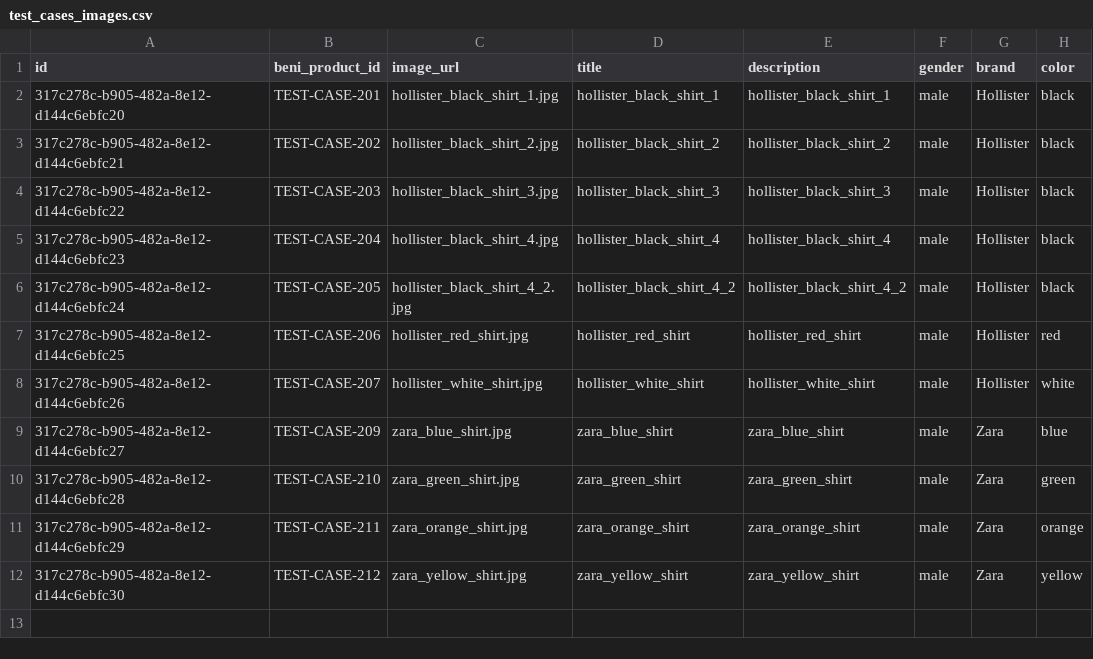
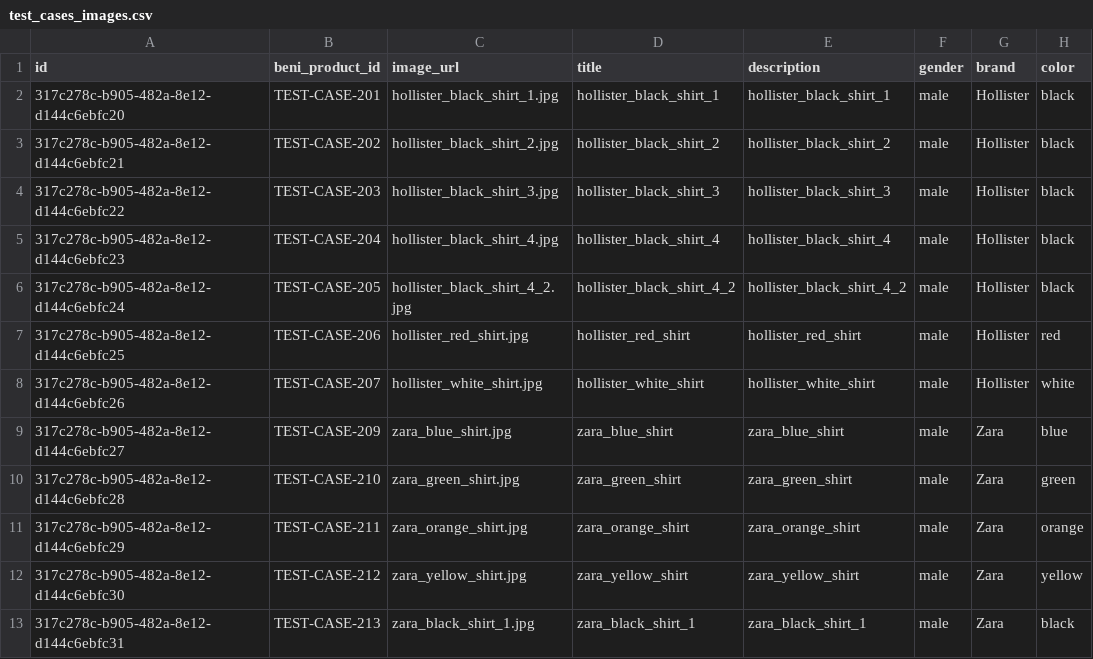
Before and after one commit to federico-tanzi/vision-product-search, a CSV file: beni-test-cases/test_cases_images.csv, drawn as a sheet.

Commit message:
Test cases

```diff
--- a/beni-test-cases/test_cases_images.csv
+++ b/beni-test-cases/test_cases_images.csv
@@ -12 +12,2 @@
 317c278c-b905-482a-8e12-d144c6ebfc30,TEST-CASE-212,zara_yellow_shirt.jpg,zara_yellow_shirt,zara_yellow_shirt,male,Zara,yellow
+317c278c-b905-482a-8e12-d144c6ebfc31,TEST-CASE-213,zara_black_shirt_1.jpg,zara_black_shirt_1,zara_black_shirt_1,male,Zara,black
```
Also changed, not shown: 2 other files.
